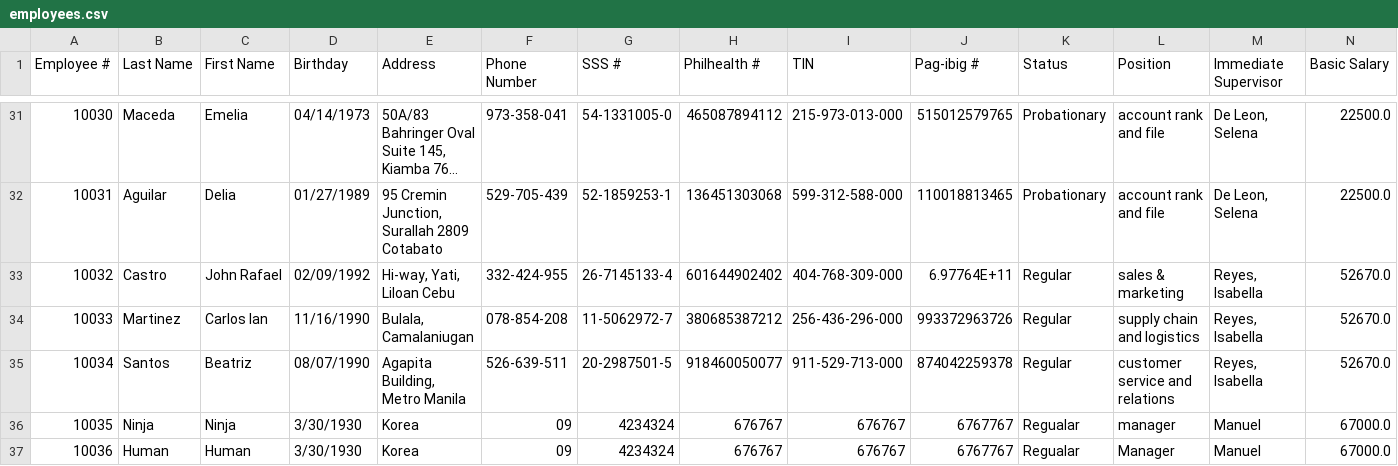
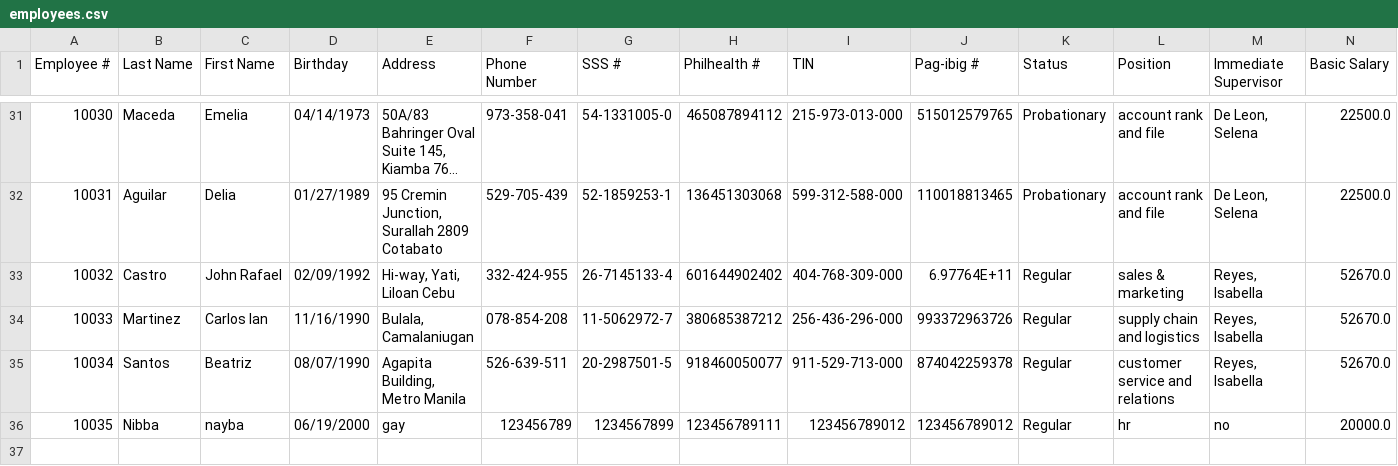
Before and after one commit to Ducktavian/motorPH-OOP, a CSV file: data/employees.csv, drawn as a sheet; only a part is shown, gaps mark what is left out; long unchanged cells end in …; removed rows and columns are numbered as before the commit, all else as after; rows hold the shown columns only; the diff names each change by its address in the sheet, - before the commit and + after, or states it on an @@ line.

```diff
--- a/data/employees.csv
+++ b/data/employees.csv
-row 36: 10035 | Ninja | Ninja | 3/30/1930 | Korea | 09 | 4234324 | 676767 | 676767 | 6767767 | Regualar | manager | Manuel | 67000.0
-row 37: 10036 | Human | Human | 3/30/1930 | Korea | 09 | 4234324 | 676767 | 676767 | 6767767 | Regualar | Manager | Manuel | 67000.0
+row 36: 10035 | Nibba | nayba | 06/19/2000 | gay | 123456789 | 1234567899 | 123456789111 | 123456789012 | 123456789012 | Regular | hr | no | 20000.0
```
Also changed, not shown: 7 other files.
